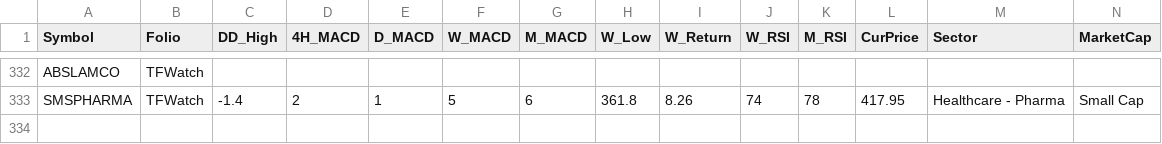
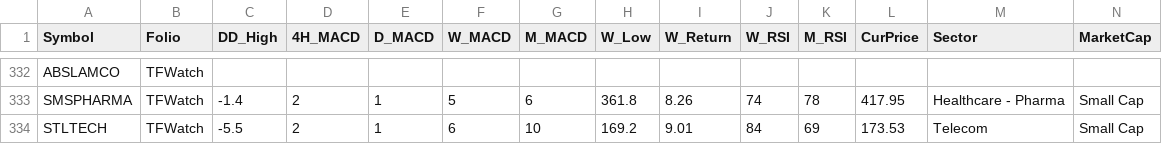
Before and after one commit to aypaninv/market-dashboard, a CSV file: tfwatch_report.csv, drawn as a sheet; only a part is shown, gaps mark what is left out; rows hold the shown columns only; the diff names each change by its address in the sheet, - before the commit and + after, or states it on an @@ line.

```diff
--- a/tfwatch_report.csv
+++ b/tfwatch_report.csv
+row 334: STLTECH | TFWatch | -5.5 | 2 | 1 | 6 | 10 | 169.2 | 9.01 | 84 | 69 | 173.53 | Telecom | Small Cap
```
Also changed, not shown: 3 other files.
